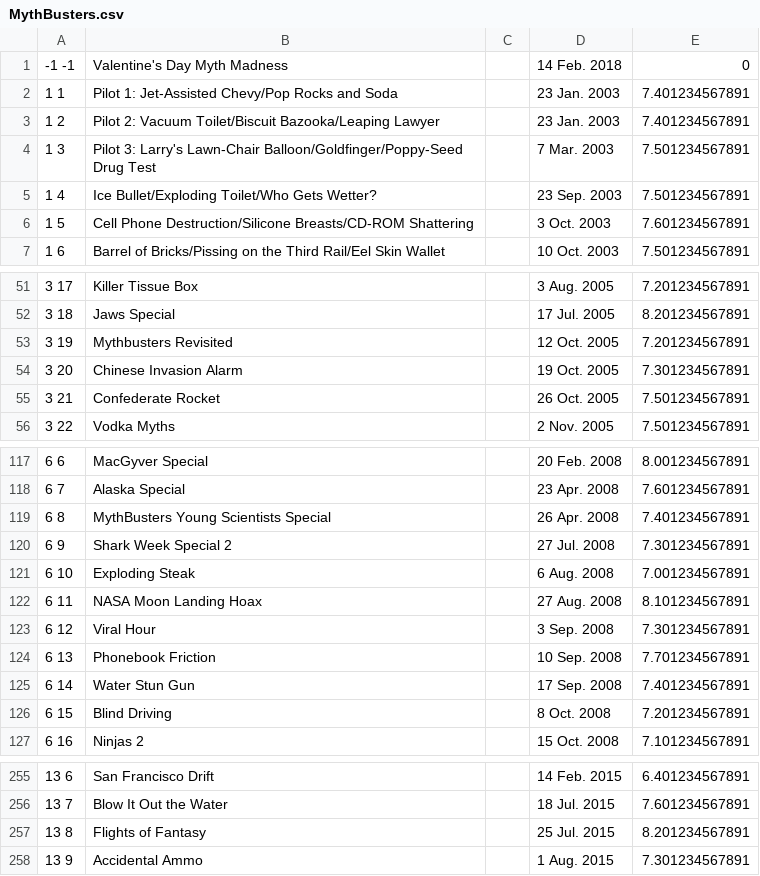
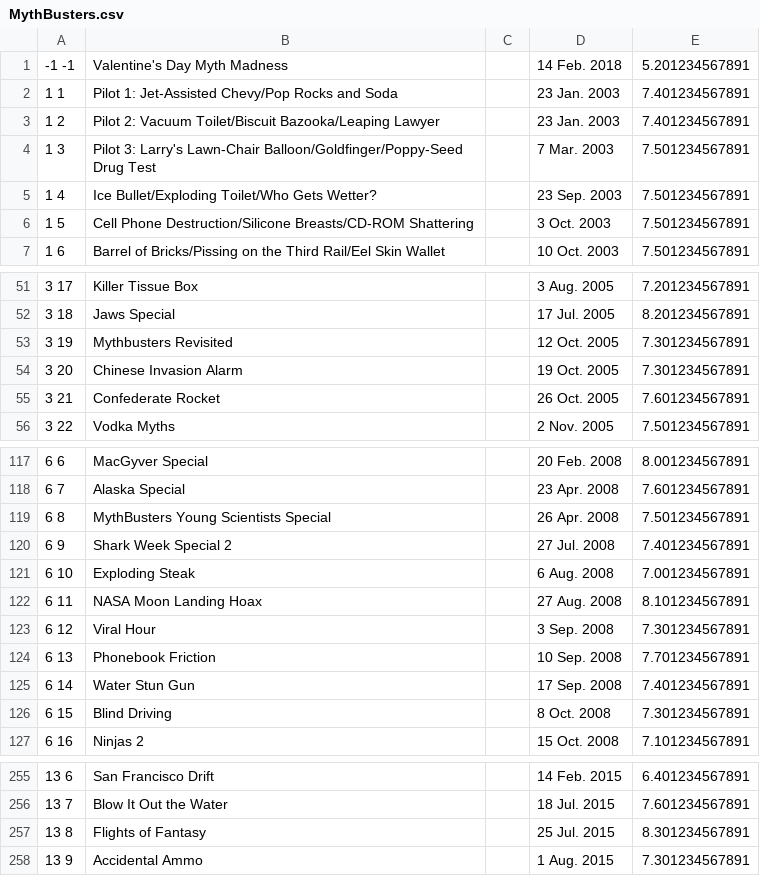
Before and after one commit to Nkroizer/Python-Wtachlist-Generator, a CSV file: Local DB/MythBusters.csv, drawn as a sheet; only a part is shown, gaps mark what is left out; the diff covers the shown part only.

```diff
--- a/Local DB/MythBusters.csv
+++ b/Local DB/MythBusters.csv
@@ -1,2 +1,2 @@
--1 -1 |Valentine's Day Myth Madness| |14 Feb. 2018| 0
+-1 -1 |Valentine's Day Myth Madness| |14 Feb. 2018| 5.201234567891
 1 1 |Pilot 1: Jet-Assisted Chevy/Pop Rocks and Soda| |23 Jan. 2003| 7.401234567891
@@ -5,3 +5,3 @@
 1 4 |Ice Bullet/Exploding Toilet/Who Gets Wetter?| |23 Sep. 2003| 7.501234567891
-1 5 |Cell Phone Destruction/Silicone Breasts/CD-ROM Shattering| |3 Oct. 2003| 7.601234567891
+1 5 |Cell Phone Destruction/Silicone Breasts/CD-ROM Shattering| |3 Oct. 2003| 7.501234567891
 1 6 |Barrel of Bricks/Pissing on the Third Rail/Eel Skin Wallet| |10 Oct. 2003| 7.501234567891
@@ -52,5 +52,5 @@
 3 18 |Jaws Special| |17 Jul. 2005| 8.201234567891
-3 19 |Mythbusters Revisited| |12 Oct. 2005| 7.201234567891
+3 19 |Mythbusters Revisited| |12 Oct. 2005| 7.301234567891
 3 20 |Chinese Invasion Alarm| |19 Oct. 2005| 7.301234567891
-3 21 |Confederate Rocket| |26 Oct. 2005| 7.501234567891
+3 21 |Confederate Rocket| |26 Oct. 2005| 7.601234567891
 3 22 |Vodka Myths| |2 Nov. 2005| 7.501234567891
@@ -118,4 +118,4 @@
 6 7 |Alaska Special| |23 Apr. 2008| 7.601234567891
-6 8 |MythBusters Young Scientists Special| |26 Apr. 2008| 7.401234567891
-6 9 |Shark Week Special 2| |27 Jul. 2008| 7.301234567891
+6 8 |MythBusters Young Scientists Special| |26 Apr. 2008| 7.501234567891
+6 9 |Shark Week Special 2| |27 Jul. 2008| 7.401234567891
 6 10 |Exploding Steak| |6 Aug. 2008| 7.001234567891
@@ -125,3 +125,3 @@
 6 14 |Water Stun Gun| |17 Sep. 2008| 7.401234567891
-6 15 |Blind Driving| |8 Oct. 2008| 7.201234567891
+6 15 |Blind Driving| |8 Oct. 2008| 7.301234567891
 6 16 |Ninjas 2| |15 Oct. 2008| 7.101234567891
@@ -256,3 +256,3 @@
 13 7 |Blow It Out the Water| |18 Jul. 2015| 7.601234567891
-13 8 |Flights of Fantasy| |25 Jul. 2015| 8.201234567891
+13 8 |Flights of Fantasy| |25 Jul. 2015| 8.301234567891
 13 9 |Accidental Ammo| |1 Aug. 2015| 7.301234567891
```
Also changed, not shown: 2 edited cells elsewhere in this file, Local DB/Family Guy.csv, Local DB/It's Always Sunny in Philadelphia.csv, 25 other files.
